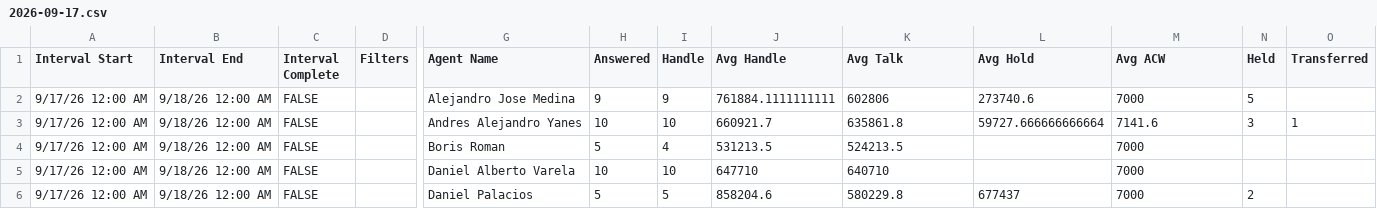
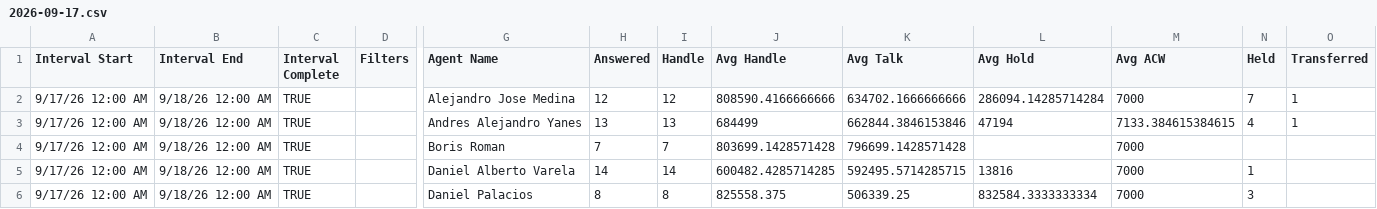
Before and after one commit to Gisikiru/genesys-aht-dashboard, a CSV file: data/2026/sep/2026-09-17.csv, drawn as a sheet; only a part is shown, gaps mark what is left out; the diff covers the shown part only; the diff names each change by its address in the sheet, - before the commit and + after, or states it on an @@ line.

Commit message:
Update aht

```diff
--- a/data/2026/sep/2026-09-17.csv
+++ b/data/2026/sep/2026-09-17.csv
-C2:C6 (Interval Complete): FALSE
+C2:C6 (Interval Complete): TRUE
-H2 (Answered): 9
+H2 (Answered): 12
-I2 (Handle): 9
+I2 (Handle): 12
-J2 (Avg Handle): 761884.1111111111
+J2 (Avg Handle): 808590.4166666666
-K2 (Avg Talk): 602806
+K2 (Avg Talk): 634702.1666666666
-L2 (Avg Hold): 273740.6
+L2 (Avg Hold): 286094.14285714284
-N2 (Held): 5
+N2 (Held): 7
-O2 (Transferred): (empty)
+O2 (Transferred): 1
-H3 (Answered): 10
+H3 (Answered): 13
-I3 (Handle): 10
+I3 (Handle): 13
-J3 (Avg Handle): 660921.7
+J3 (Avg Handle): 684499
-K3 (Avg Talk): 635861.8
+K3 (Avg Talk): 662844.3846153846
-L3 (Avg Hold): 59727.666666666664
+L3 (Avg Hold): 47194
-M3 (Avg ACW): 7141.6
+M3 (Avg ACW): 7133.384615384615
-N3 (Held): 3
+N3 (Held): 4
-H4 (Answered): 5
+H4 (Answered): 7
-I4 (Handle): 4
+I4 (Handle): 7
-J4 (Avg Handle): 531213.5
+J4 (Avg Handle): 803699.1428571428
-K4 (Avg Talk): 524213.5
+K4 (Avg Talk): 796699.1428571428
-H5 (Answered): 10
+H5 (Answered): 14
-I5 (Handle): 10
+I5 (Handle): 14
-J5 (Avg Handle): 647710
+J5 (Avg Handle): 600482.4285714285
-K5 (Avg Talk): 640710
+K5 (Avg Talk): 592495.5714285715
-L5 (Avg Hold): (empty)
+L5 (Avg Hold): 13816
-N5 (Held): (empty)
+N5 (Held): 1
-H6 (Answered): 5
+H6 (Answered): 8
-I6 (Handle): 5
+I6 (Handle): 8
-J6 (Avg Handle): 858204.6
+J6 (Avg Handle): 825558.375
-K6 (Avg Talk): 580229.8
+K6 (Avg Talk): 506339.25
-L6 (Avg Hold): 677437
+L6 (Avg Hold): 832584.3333333334
-N6 (Held): 2
+N6 (Held): 3
```
Also changed, not shown: 69 edited cells elsewhere in this file.
